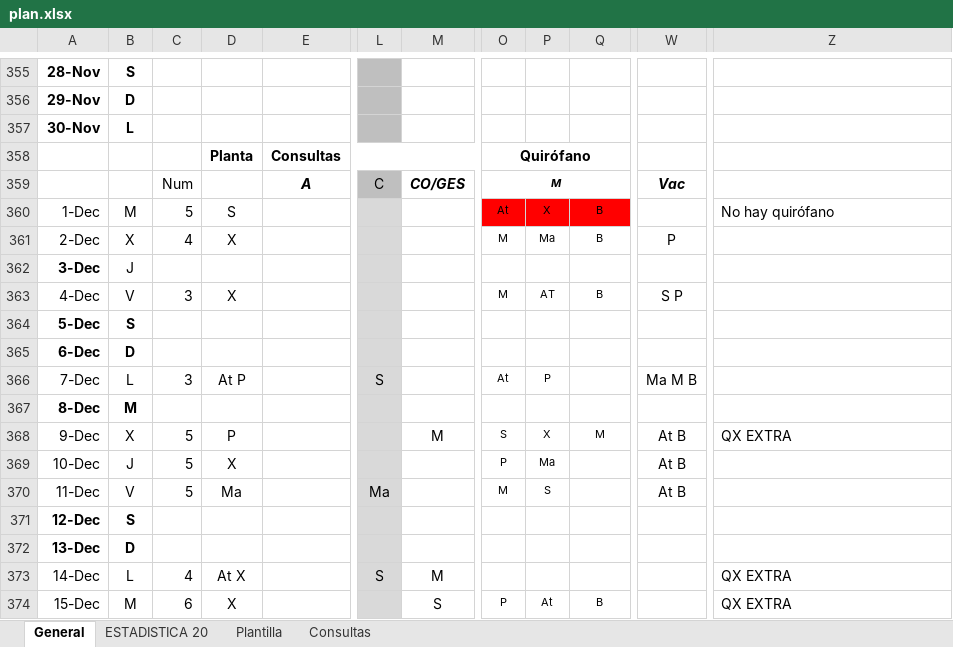
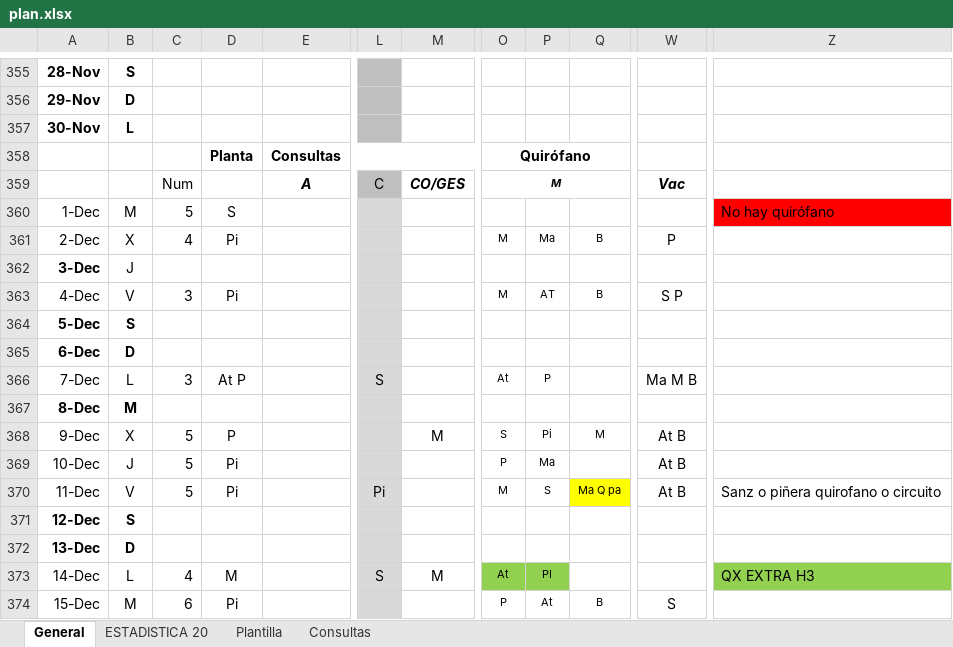
Before and after one commit to ignapov-webs/ignapov-webs.github.io, an Excel workbook: turnos/plan.xlsx, sheet General, drawn as a sheet; only a part is shown, gaps mark what is left out; values as stored, in another font and other column widths than the file's, no borders; the diff covers the shown part only; the diff names each change by its address in the sheet, - before the commit and + after, or states it on an @@ line.

Commit message:
Add files via upload

```diff
--- a/turnos/plan.xlsx (sheet General)
+++ b/turnos/plan.xlsx (sheet General)
-O360: At
+O360: (empty)
-O360:Q360 fill: #FF0000
+O360:Q360 fill: none
-P360: X
+P360: (empty)
-Q360: B
+Q360: (empty)
-Z360 fill: none
+Z360 fill: #FF0000
-D361: X
+D361: Pi
-D363: X
+D363: Pi
-P368: X
+P368: Pi
-Z368: QX EXTRA
+Z368: (empty)
-D369: X
+D369: Pi
-D370: Ma
+D370: Pi
-L370: Ma
+L370: Pi
-Q370: (empty)
+Q370: Ma Q pa
-Q370 fill: none
+Q370 fill: #FFFF00
-Z370: (empty)
+Z370: Sanz o piñera quirofano o circuito
-D373: At X
+D373: M
-O373: (empty)
+O373: At
-O373:P373 fill: none
+O373:P373 fill: #92D050
-P373: (empty)
+P373: PI
-Z373: QX EXTRA
+Z373: QX EXTRA H3
-Z373 fill: none
+Z373 fill: #92D050
-D374: X
+D374: Pi
-M374: S
+M374: (empty)
-W374: (empty)
+W374: S
-Z374: QX EXTRA
+Z374: (empty)
```
Also changed, not shown: 27 edited cells and cell formats elsewhere in this sheet, sheet ESTADISTICA 20.
